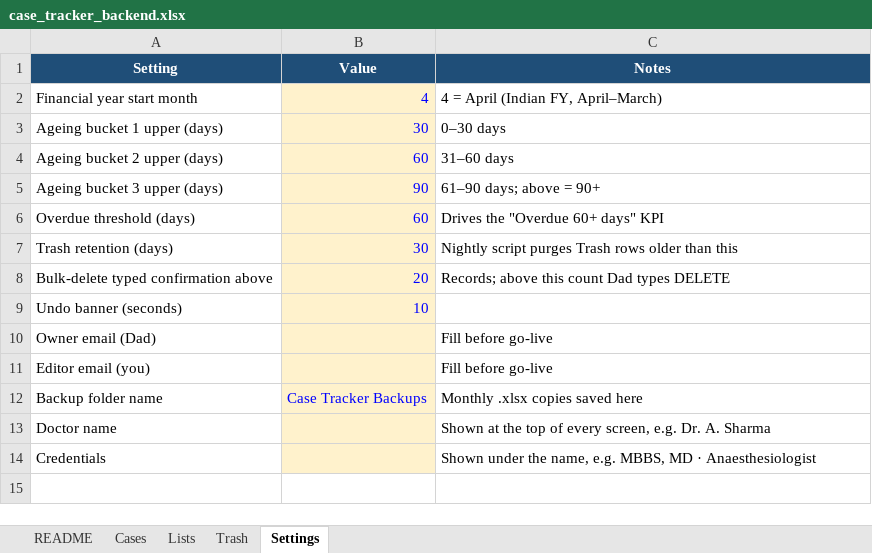
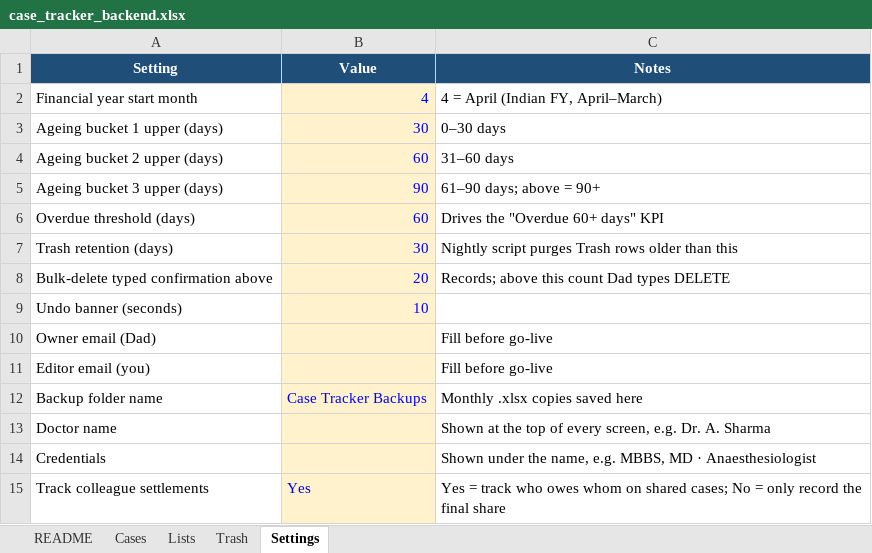
Before and after one commit to Shreeya2803/medical-freelancer-case-tracker, an Excel workbook: template/case_tracker_backend.xlsx, sheet Settings, drawn as a sheet; values as stored, in another font and other column widths than the file's, no borders; the diff names each change by its address in the sheet, - before the commit and + after, or states it on an @@ line.

Commit message:
Shared cases + dashboard

```diff
--- a/template/case_tracker_backend.xlsx (sheet Settings)
+++ b/template/case_tracker_backend.xlsx (sheet Settings)
+row 15: Track colleague settlements | Yes | Yes = track who owes whom on shared cases; No = only record the final share
```
Also changed, not shown: sheet Trash, sheet Cases, sheet Lists, sheet README, formulas that keep their value, 7 other files.
